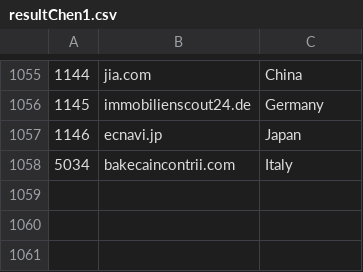
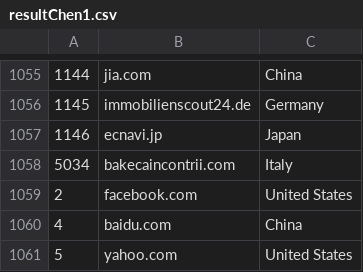
Before and after one commit to lxw0109/ChinaRelatedInAlexaTop1000, a CSV file: top500Chinese/resultChen1.csv, drawn as a sheet; only a part is shown, gaps mark what is left out.

```diff
--- a/top500Chinese/resultChen1.csv
+++ b/top500Chinese/resultChen1.csv
@@ -1058 +1058,4 @@
 5034,bakecaincontrii.com,Italy
+2,facebook.com,United States
+4,baidu.com,China
+5,yahoo.com,United States
```
Also changed, not shown: top500Chinese/900.csv, 3 other files.
